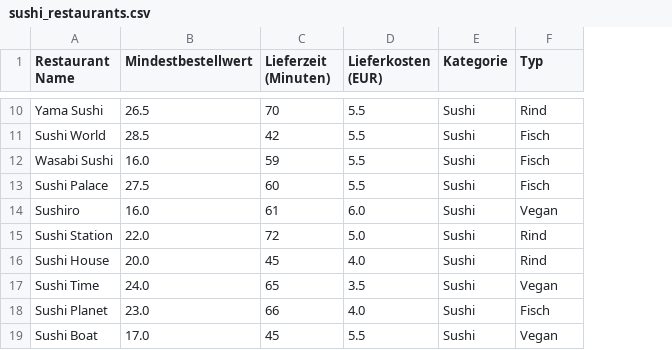
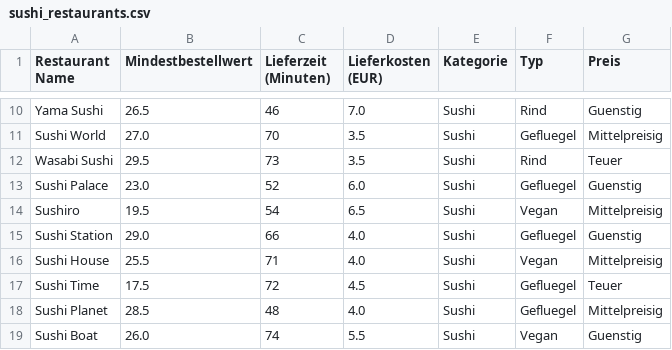
Before and after one commit to RamsesTuerk/Lieferservice, a CSV file: Datenbanken/sushi_restaurants.csv, drawn as a sheet; only a part is shown, gaps mark what is left out; the diff covers the shown part only; the diff names each change by its address in the sheet, - before the commit and + after, or states it on an @@ line.

```diff
--- a/Datenbanken/sushi_restaurants.csv
+++ b/Datenbanken/sushi_restaurants.csv
+column G (Preis), rows 10-19: Guenstig | Mittelpreisig | Teuer | Guenstig | Mittelpreisig | Guenstig | Mittelpreisig | Teuer | Mittelpreisig | Guenstig
-C10 (Lieferzeit (Minuten)): 70
+C10 (Lieferzeit (Minuten)): 46
-D10 (Lieferkosten (EUR)): 5.5
+D10 (Lieferkosten (EUR)): 7.0
-B11 (Mindestbestellwert): 28.5
+B11 (Mindestbestellwert): 27.0
-C11 (Lieferzeit (Minuten)): 42
+C11 (Lieferzeit (Minuten)): 70
-D11:D12 (Lieferkosten (EUR)): 5.5
+D11:D12 (Lieferkosten (EUR)): 3.5
-F11 (Typ): Fisch
+F11 (Typ): Gefluegel
-B12 (Mindestbestellwert): 16.0
+B12 (Mindestbestellwert): 29.5
-C12 (Lieferzeit (Minuten)): 59
+C12 (Lieferzeit (Minuten)): 73
-F12 (Typ): Fisch
+F12 (Typ): Rind
-B13 (Mindestbestellwert): 27.5
+B13 (Mindestbestellwert): 23.0
-C13 (Lieferzeit (Minuten)): 60
+C13 (Lieferzeit (Minuten)): 52
-D13 (Lieferkosten (EUR)): 5.5
+D13 (Lieferkosten (EUR)): 6.0
-F13 (Typ): Fisch
+F13 (Typ): Gefluegel
-B14 (Mindestbestellwert): 16.0
+B14 (Mindestbestellwert): 19.5
-C14 (Lieferzeit (Minuten)): 61
+C14 (Lieferzeit (Minuten)): 54
-D14 (Lieferkosten (EUR)): 6.0
+D14 (Lieferkosten (EUR)): 6.5
-B15 (Mindestbestellwert): 22.0
+B15 (Mindestbestellwert): 29.0
-C15 (Lieferzeit (Minuten)): 72
+C15 (Lieferzeit (Minuten)): 66
-D15 (Lieferkosten (EUR)): 5.0
+D15 (Lieferkosten (EUR)): 4.0
-F15 (Typ): Rind
+F15 (Typ): Gefluegel
-B16 (Mindestbestellwert): 20.0
+B16 (Mindestbestellwert): 25.5
-C16 (Lieferzeit (Minuten)): 45
+C16 (Lieferzeit (Minuten)): 71
-F16 (Typ): Rind
+F16 (Typ): Vegan
-B17 (Mindestbestellwert): 24.0
+B17 (Mindestbestellwert): 17.5
-C17 (Lieferzeit (Minuten)): 65
+C17 (Lieferzeit (Minuten)): 72
-D17 (Lieferkosten (EUR)): 3.5
+D17 (Lieferkosten (EUR)): 4.5
-F17 (Typ): Vegan
+F17 (Typ): Gefluegel
-B18 (Mindestbestellwert): 23.0
+B18 (Mindestbestellwert): 28.5
-C18 (Lieferzeit (Minuten)): 66
+C18 (Lieferzeit (Minuten)): 48
-F18 (Typ): Fisch
+F18 (Typ): Gefluegel
-B19 (Mindestbestellwert): 17.0
+B19 (Mindestbestellwert): 26.0
-C19 (Lieferzeit (Minuten)): 45
+C19 (Lieferzeit (Minuten)): 74
```
Also changed, not shown: 108 edited cells elsewhere in this file, Datenbanken/burger_restaurants.csv, Datenbanken/pizza_restaurants.csv, 9 other files.
